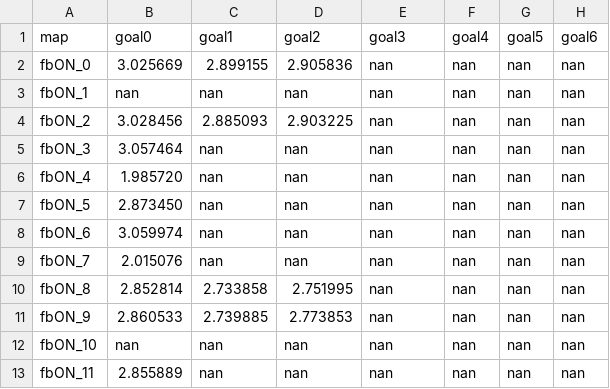
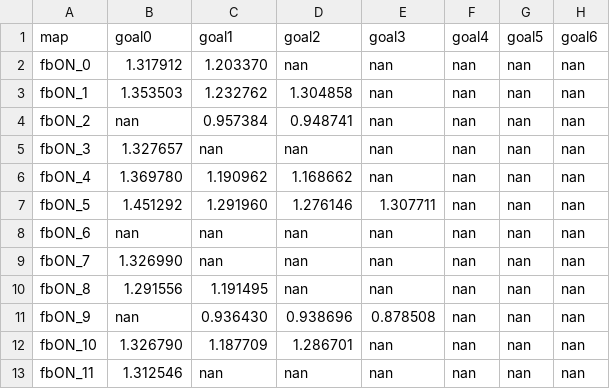
Before and after one commit to arockett/P3Brain, a CSV file: work/defaultPHIfile.csv, drawn as a sheet; only a part is shown; the diff covers the shown part only; the diff names each change by its address in the sheet, - before the commit and + after, or states it on an @@ line.

```diff
--- a/work/defaultPHIfile.csv
+++ b/work/defaultPHIfile.csv
-B2 (goal0): 3.025669
+B2 (goal0): 1.317912
-C2 (goal1): 2.899155
+C2 (goal1): 1.203370
-D2 (goal2): 2.905836
+D2 (goal2): nan
-B3 (goal0): nan
+B3 (goal0): 1.353503
-C3 (goal1): nan
+C3 (goal1): 1.232762
-D3 (goal2): nan
+D3 (goal2): 1.304858
-B4 (goal0): 3.028456
+B4 (goal0): nan
-C4 (goal1): 2.885093
+C4 (goal1): 0.957384
-D4 (goal2): 2.903225
+D4 (goal2): 0.948741
-B5 (goal0): 3.057464
+B5 (goal0): 1.327657
-B6 (goal0): 1.985720
+B6 (goal0): 1.369780
-C6 (goal1): nan
+C6 (goal1): 1.190962
-D6 (goal2): nan
+D6 (goal2): 1.168662
-B7 (goal0): 2.873450
+B7 (goal0): 1.451292
-C7 (goal1): nan
+C7 (goal1): 1.291960
-D7 (goal2): nan
+D7 (goal2): 1.276146
-E7 (goal3): nan
+E7 (goal3): 1.307711
-B8 (goal0): 3.059974
+B8 (goal0): nan
-B9 (goal0): 2.015076
+B9 (goal0): 1.326990
-B10 (goal0): 2.852814
+B10 (goal0): 1.291556
-C10 (goal1): 2.733858
+C10 (goal1): 1.191495
-D10 (goal2): 2.751995
+D10 (goal2): nan
-B11 (goal0): 2.860533
+B11 (goal0): nan
-C11 (goal1): 2.739885
+C11 (goal1): 0.936430
-D11 (goal2): 2.773853
+D11 (goal2): 0.938696
-E11 (goal3): nan
+E11 (goal3): 0.878508
-B12 (goal0): nan
+B12 (goal0): 1.326790
-C12 (goal1): nan
+C12 (goal1): 1.187709
-D12 (goal2): nan
+D12 (goal2): 1.286701
-B13 (goal0): 2.855889
+B13 (goal0): 1.312546
```
Also changed, not shown: 2 added rows, 2 removed rows and 25 edited cells elsewhere in this file, work/defaultGEN.csv, 11 other files.
